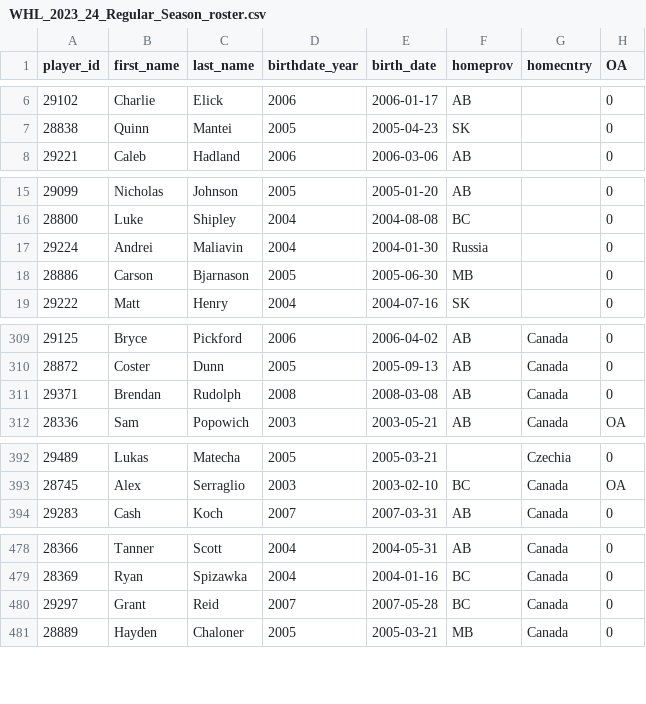
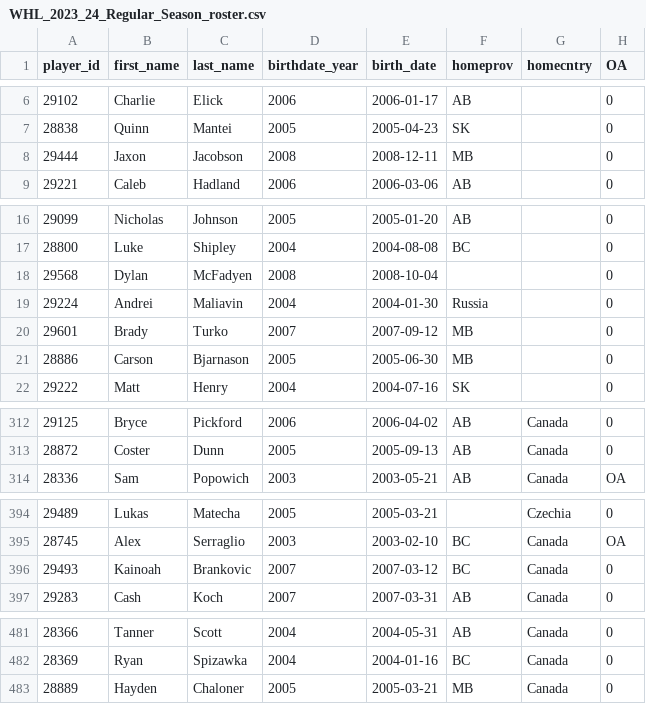
Before and after one commit to lennonay/Prospect_scraper, a CSV file: data/roster/WHL_2023_24_Regular_Season_roster.csv, drawn as a sheet; only a part is shown, gaps mark what is left out.

```diff
--- a/data/roster/WHL_2023_24_Regular_Season_roster.csv
+++ b/data/roster/WHL_2023_24_Regular_Season_roster.csv
@@ -7,2 +7,3 @@ player_id,first_name,last_name,birthdate_year,birth_date,homeprov,homecntry,OA
 28838,Quinn,Mantei,2005,2005-04-23,SK,,0
+29444,Jaxon,Jacobson,2008,2008-12-11,MB,,0
 29221,Caleb,Hadland,2006,2006-03-06,AB,,0
@@ -16,3 +17,5 @@ player_id,first_name,last_name,birthdate_year,birth_date,homeprov,homecntry,OA
 28800,Luke,Shipley,2004,2004-08-08,BC,,0
+29568,Dylan,McFadyen,2008,2008-10-04,,,0
 29224,Andrei,Maliavin,2004,2004-01-30,Russia,,0
+29601,Brady,Turko,2007,2007-09-12,MB,,0
 28886,Carson,Bjarnason,2005,2005-06-30,MB,,0
@@ -310,3 +313,2 @@ player_id,first_name,last_name,birthdate_year,birth_date,homeprov,homecntry,OA
 28872,Coster,Dunn,2005,2005-09-13,AB,Canada,0
-29371,Brendan,Rudolph,2008,2008-03-08,AB,Canada,0
 28336,Sam,Popowich,2003,2003-05-21,AB,Canada,OA
@@ -393,2 +395,3 @@ player_id,first_name,last_name,birthdate_year,birth_date,homeprov,homecntry,OA
 28745,Alex,Serraglio,2003,2003-02-10,BC ,Canada,OA
+29493,Kainoah,Brankovic,2007,2007-03-12,BC,Canada,0
 29283,Cash,Koch,2007,2007-03-31,AB,Canada,0
@@ -479,3 +482,2 @@ player_id,first_name,last_name,birthdate_year,birth_date,homeprov,homecntry,OA
 28369,Ryan,Spizawka,2004,2004-01-16,BC,Canada,0
-29297,Grant,Reid,2007,2007-05-28,BC,Canada,0
 28889,Hayden,Chaloner,2005,2005-03-21,MB,Canada,0
```
Also changed, not shown: 2 other files.
